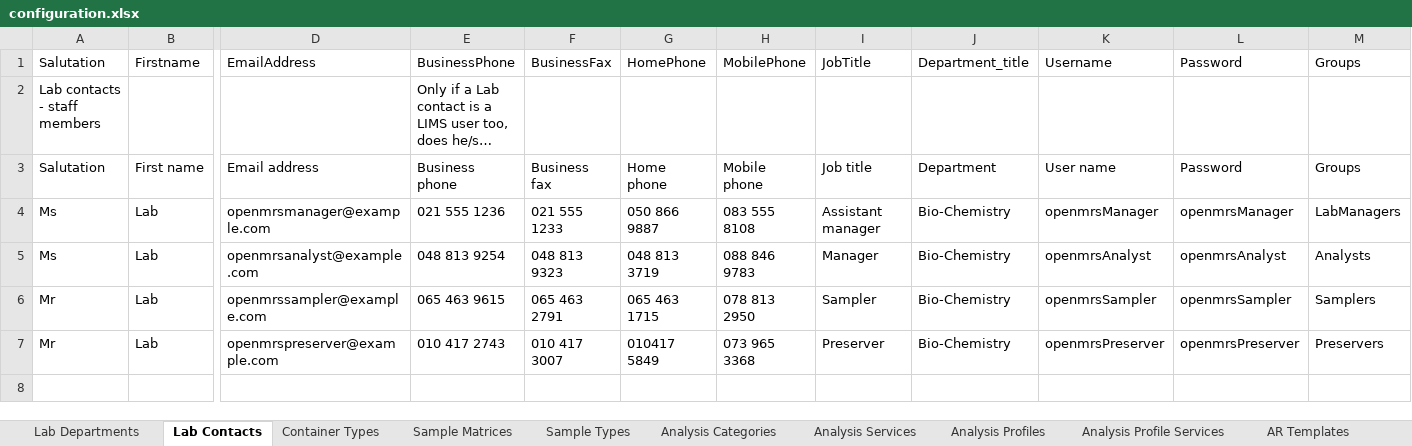
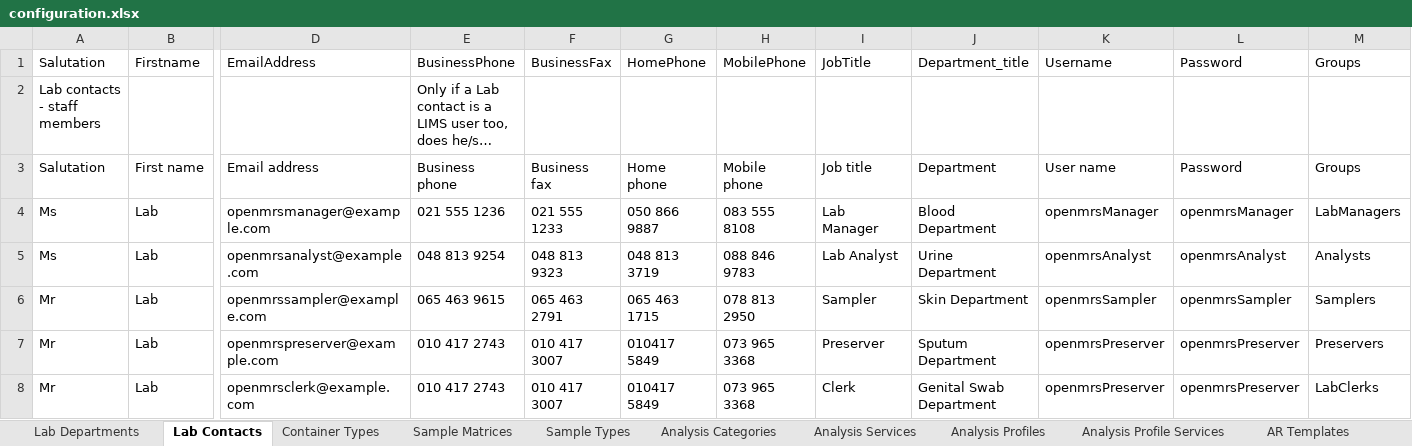
Before and after one commit to ozone-his/eip-openmrs-senaite, an Excel workbook: configuration/senaite/configuration.xlsx, sheet Lab Contacts, drawn as a sheet; only a part is shown, gaps mark what is left out; long unchanged cells end in …; values as stored, in another font and other column widths than the file's, no cell formats; rows hold the shown columns only; the diff names each change by its address in the sheet, - before the commit and + after, or states it on an @@ line.

```diff
--- a/configuration/senaite/configuration.xlsx (sheet Lab Contacts)
+++ b/configuration/senaite/configuration.xlsx (sheet Lab Contacts)
-I4: Assistant manager
+I4: Lab Manager
-J4: Bio-Chemistry
+J4: Blood Department
-I5: Manager
+I5: Lab Analyst
-J5: Bio-Chemistry
+J5: Urine Department
-J6: Bio-Chemistry
+J6: Skin Department
-J7: Bio-Chemistry
+J7: Sputum Department
+row 8: Mr | Lab | openmrsclerk@example.com | 010 417 2743 | 010 417 3007 | 010417 5849 | 073 965 3368 | Clerk | Genital Swab Department | openmrsPreserver | openmrsPreserver | LabClerks
```
Also changed, not shown: sheet Analysis Services, sheet AR Template Analyses, sheet Analysis Profile Services, sheet Constants, sheet AR Templates, sheet Analysis Profiles, 4 more sheets, cell formats.
